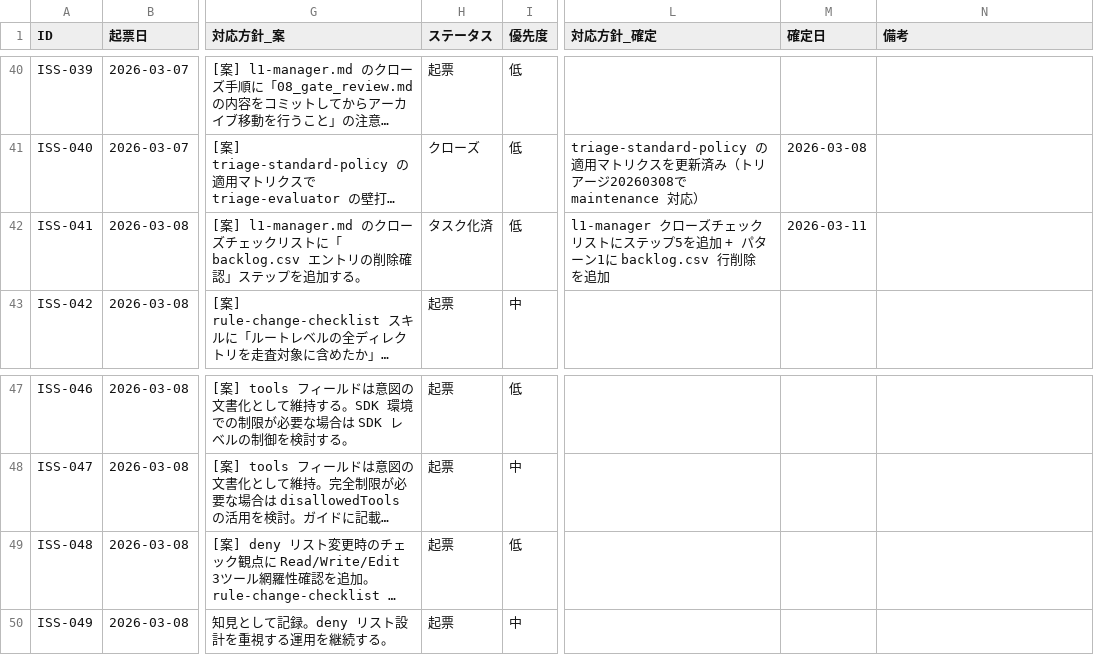
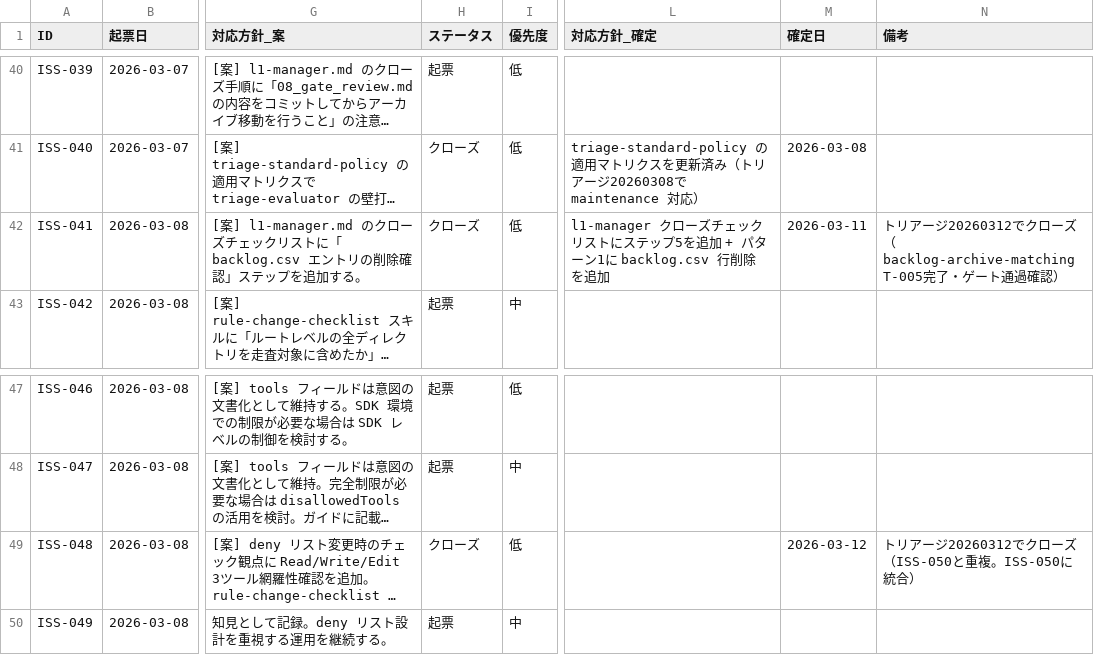
Before and after one commit to ryo12-n/dev-process-improvement, a CSV file: プロセス改善_課題管理.csv, drawn as a sheet; only a part is shown, gaps mark what is left out; long unchanged cells end in …; the diff names each change by its address in the sheet, - before the commit and + after, or states it on an @@ line.

```diff
--- a/プロセス改善_課題管理.csv
+++ b/プロセス改善_課題管理.csv
-H42 (ステータス): タスク化済
+H42 (ステータス): クローズ
-N42 (備考): (empty)
+N42 (備考): トリアージ20260312でクローズ（backlog-archive-matching T-005完了・ゲート通過確認）
-H49 (ステータス): 起票
+H49 (ステータス): クローズ
-M49 (確定日): (empty)
+M49 (確定日): 2026-03-12
-N49 (備考): (empty)
+N49 (備考): トリアージ20260312でクローズ（ISS-050と重複。ISS-050に統合）
```
Also changed, not shown: backlog/backlog.csv, 41 other files.
